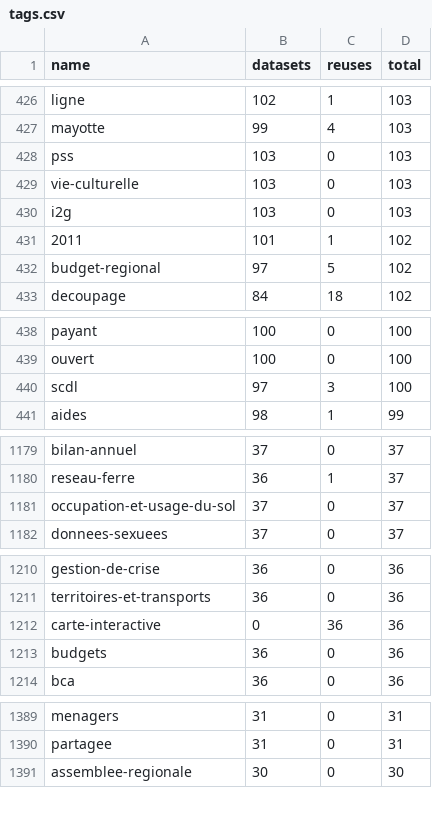
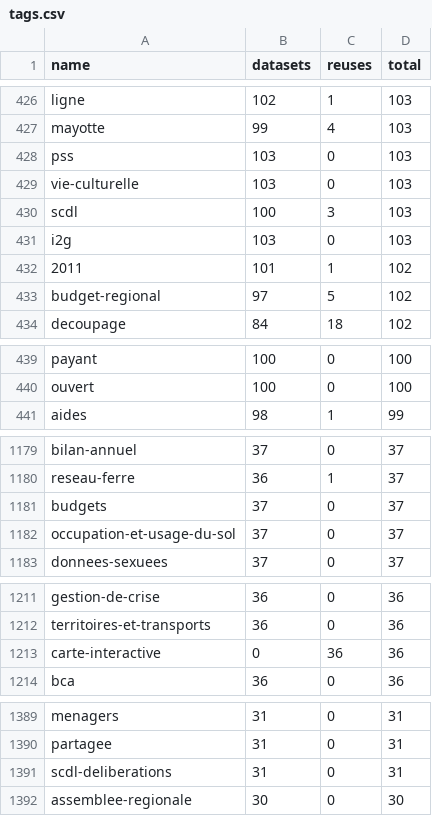
Before and after one commit to taniki/flat.dgfr, a CSV file: tags.csv, drawn as a sheet; only a part is shown, gaps mark what is left out; the diff covers the shown part only.

```diff
--- a/tags.csv
+++ b/tags.csv
@@ -429,2 +429,3 @@
 "vie-culturelle";103;0;103
+"scdl";100;3;103
 "i2g";103;0;103
@@ -439,3 +440,2 @@
 "ouvert";100;0;100
-"scdl";97;3;100
 "aides";98;1;99
@@ -1180,2 +1180,3 @@
 "reseau-ferre";36;1;37
+"budgets";37;0;37
 "occupation-et-usage-du-sol";37;0;37
@@ -1212,3 +1213,2 @@
 "carte-interactive";0;36;36
-"budgets";36;0;36
 "bca";36;0;36
@@ -1390,2 +1390,3 @@
 "partagee";31;0;31
+"scdl-deliberations";31;0;31
 "assemblee-regionale";30;0;30
```
Also changed, not shown: 5 added rows, 6 removed rows and 2 edited cells elsewhere in this file, 2 other files.
